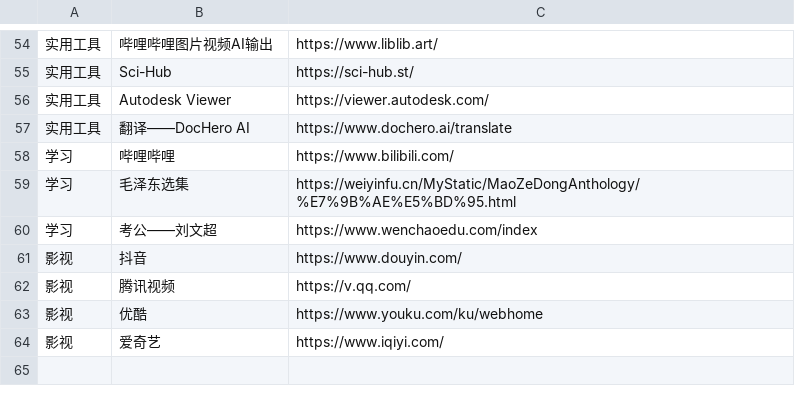
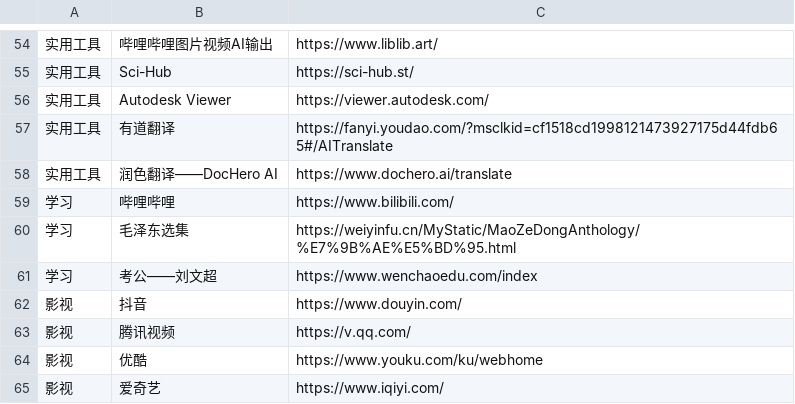
Before and after one commit to wwff3170-debug/FrequentLinks, a CSV file: FrequentLinks.csv, drawn as a sheet; only a part is shown, gaps mark what is left out; addresses are those after the commit; the diff names each change by its address in the sheet, - before the commit and + after, or states it on an @@ line.

Commit message:
Update FrequentLinks.csv

```diff
--- a/FrequentLinks.csv
+++ b/FrequentLinks.csv
+row 57: 实用工具 | 有道翻译 | https://fanyi.youdao.com/?msclkid=cf1518cd1998121473927175d44fdb65#/AITranslate
-B58: 翻译——DocHero AI
+B58: 润色翻译——DocHero AI
```
